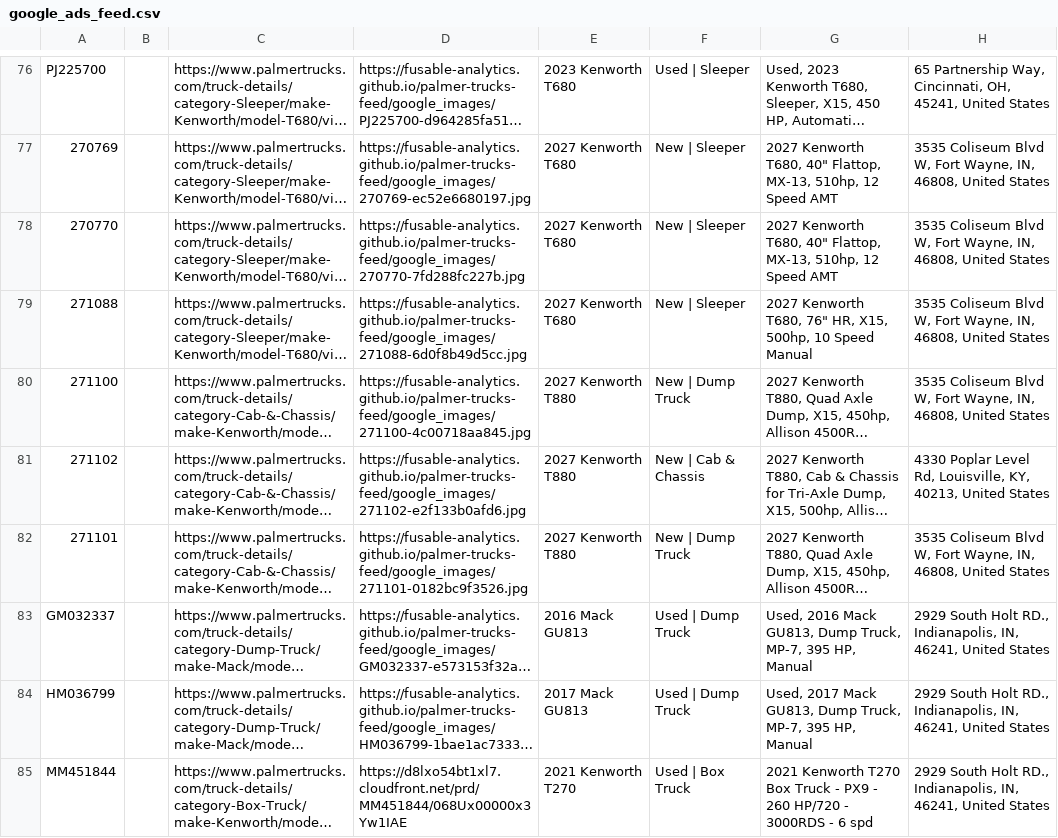
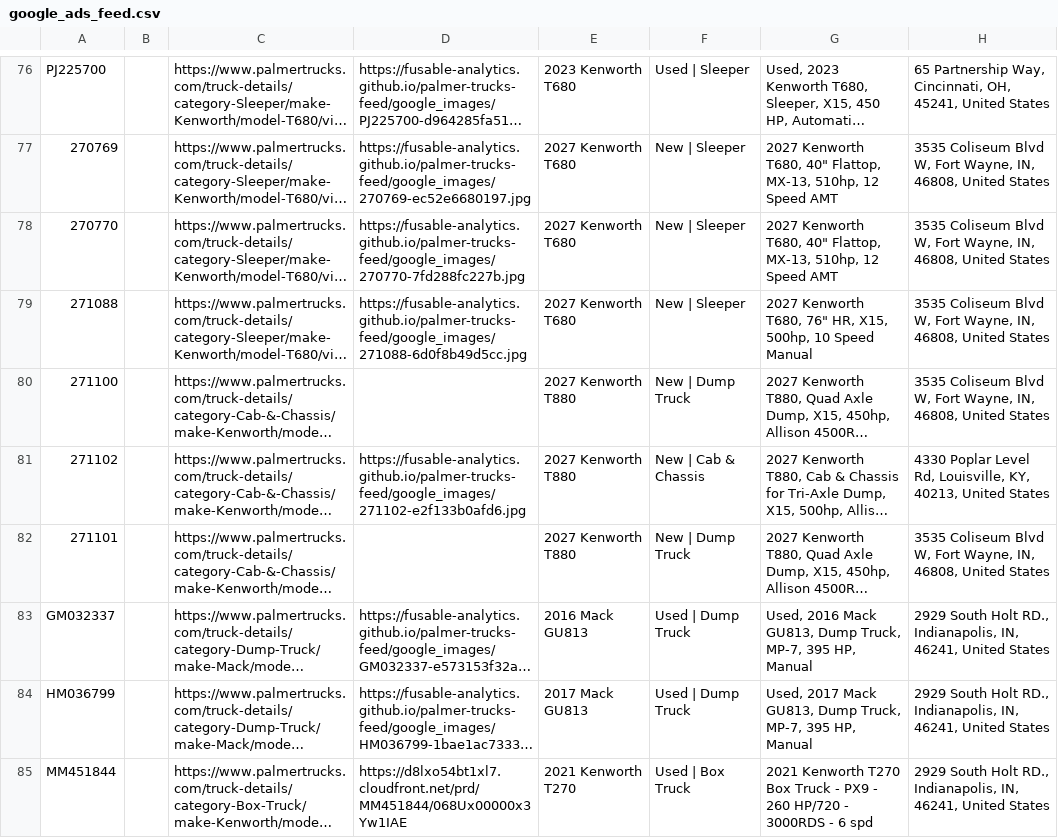
Before and after one commit to Fusable-Analytics/palmer-trucks-feed, a CSV file: google_ads_feed.csv, drawn as a sheet; only a part is shown, gaps mark what is left out; long unchanged cells end in …; the diff names each change by its address in the sheet, - before the commit and + after, or states it on an @@ line.

```diff
--- a/google_ads_feed.csv
+++ b/google_ads_feed.csv
-D80: https://fusable-analytics.github.io/palmer-trucks-feed/google_images/271100-4c00718aa845.jpg
+D80: (empty)
-D82: https://fusable-analytics.github.io/palmer-trucks-feed/google_images/271101-0182bc9f3526.jpg
+D82: (empty)
```
